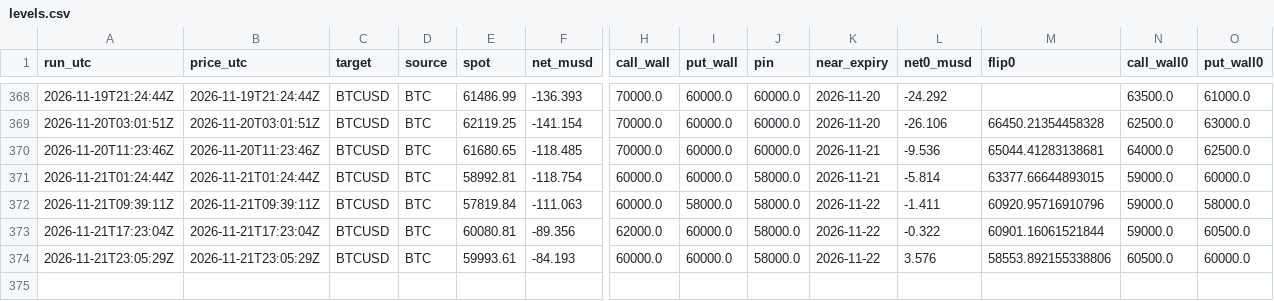
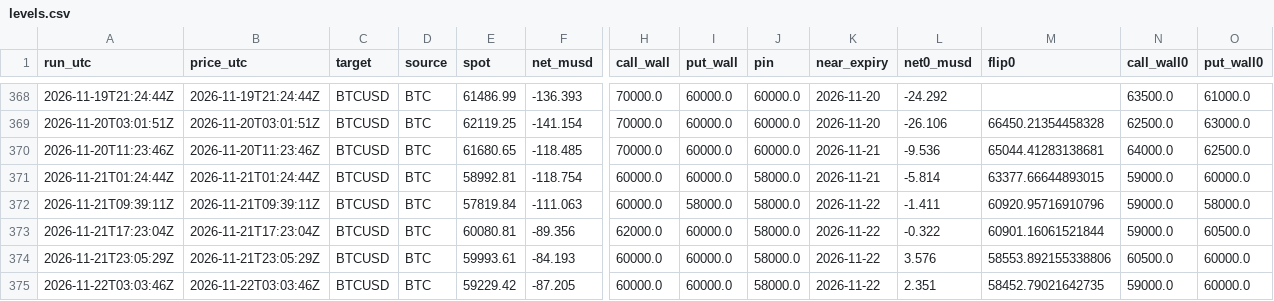
Before and after one commit to aoimiku/gex-levels, a CSV file: data/history/levels.csv, drawn as a sheet; only a part is shown, gaps mark what is left out; rows hold the shown columns only; the diff names each change by its address in the sheet, - before the commit and + after, or states it on an @@ line.

```diff
--- a/data/history/levels.csv
+++ b/data/history/levels.csv
+row 375: 2026-11-22T03:03:46Z | 2026-11-22T03:03:46Z | BTCUSD | BTC | 59229.42 | -87.205 | 60000.0 | 60000.0 | 58000.0 | 2026-11-22 | 2.351 | 58452.79021642735 | 59000.0 | 60000.0
```
Also changed, not shown: 5 other files.
